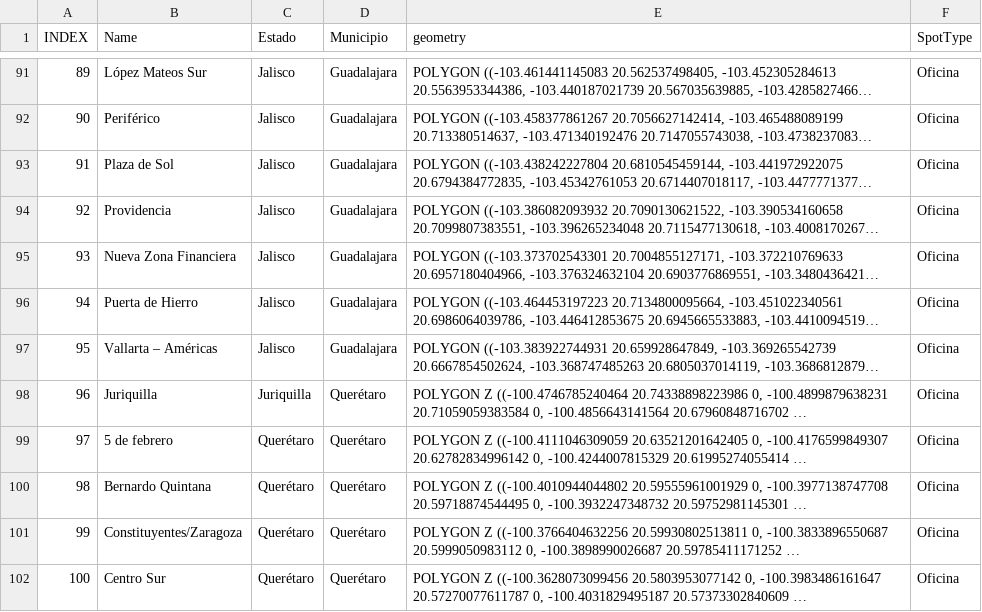
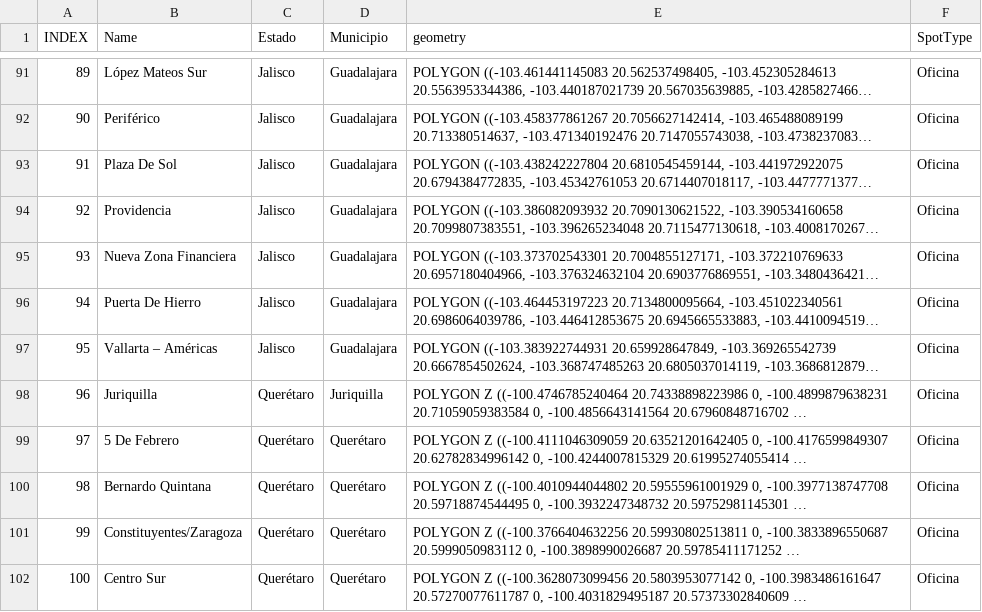
Before and after one commit to camilopl33/Corridors-parser, a CSV file: Corredores.csv, drawn as a sheet; only a part is shown, gaps mark what is left out; long unchanged cells end in …; the diff covers the shown part only; the diff names each change by its address in the sheet, - before the commit and + after, or states it on an @@ line.

Commit message:
CP: Refactor capitalizeWords function and update data structure in convertCSVtoJSON

```diff
--- a/Corredores.csv
+++ b/Corredores.csv
-B93 (Name): Plaza de Sol
+B93 (Name): Plaza De Sol
-B96 (Name): Puerta de Hierro
+B96 (Name): Puerta De Hierro
-C98 (Estado): Juriquilla
+C98 (Estado): Querétaro
-D98 (Municipio): Querétaro
+D98 (Municipio): Juriquilla
-B99 (Name): 5 de febrero
+B99 (Name): 5 De Febrero
```
Also changed, not shown: 6 added rows and 38 edited cells elsewhere in this file, 1 other file.
